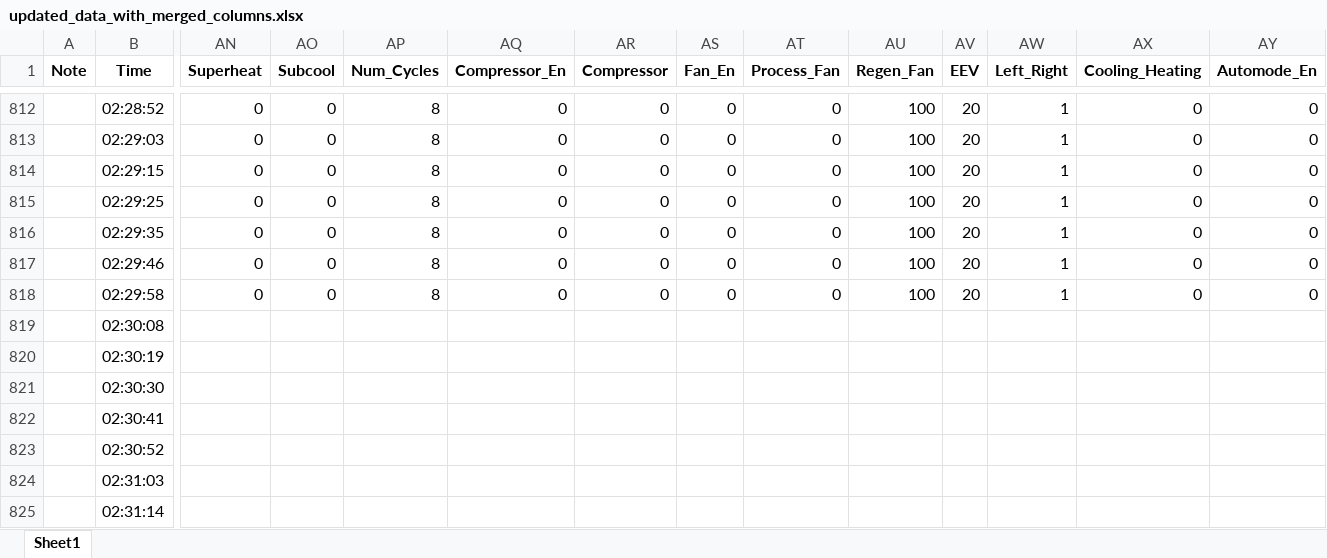
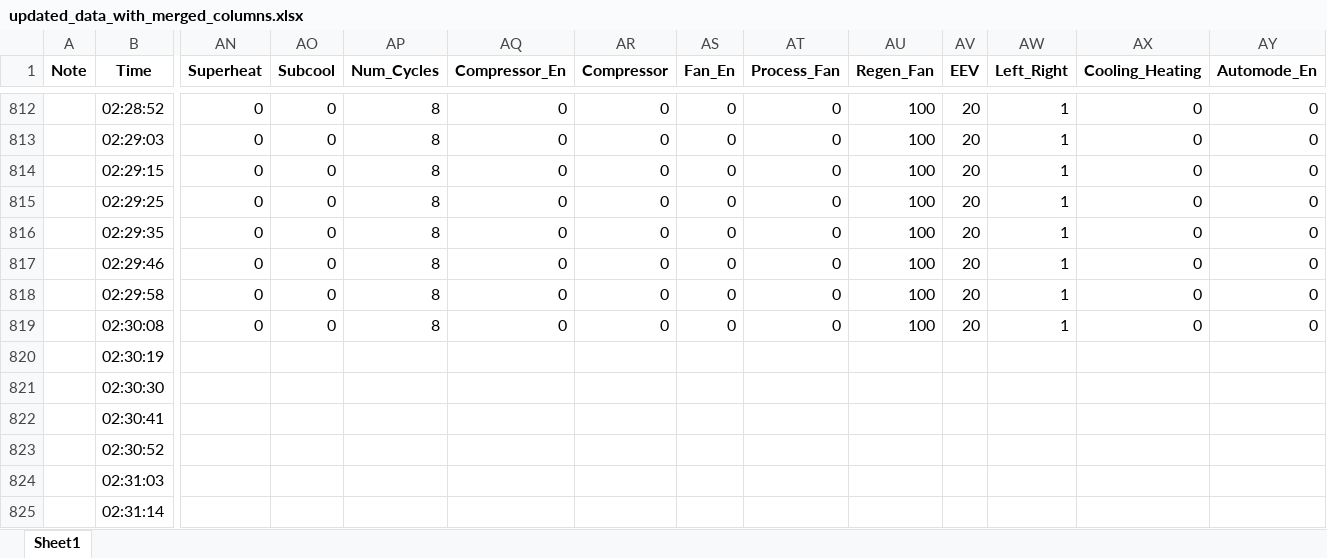
Before and after one commit to norbertalu/GentooTestDataProcessing, an Excel workbook: Performance Testing/Output excel files/updated_data_with_merged_columns.xlsx, sheet Sheet1, drawn as a sheet; only a part is shown, gaps mark what is left out; values as stored, in another font and other column widths than the file's, no borders; the diff names each change by its address in the sheet, - before the commit and + after, or states it on an @@ line.

```diff
--- a/Performance Testing/Output excel files/updated_data_with_merged_columns.xlsx (sheet Sheet1)
+++ b/Performance Testing/Output excel files/updated_data_with_merged_columns.xlsx (sheet Sheet1)
-AN819 (Superheat): (empty)
+AN819 (Superheat): 0
-AO819 (Subcool): (empty)
+AO819 (Subcool): 0
-AP819 (Num_Cycles): (empty)
+AP819 (Num_Cycles): 8
-AQ819 (Compressor_En): (empty)
+AQ819 (Compressor_En): 0
-AR819 (Compressor): (empty)
+AR819 (Compressor): 0
-AS819 (Fan_En): (empty)
+AS819 (Fan_En): 0
-AT819 (Process_Fan): (empty)
+AT819 (Process_Fan): 0
-AU819 (Regen_Fan): (empty)
+AU819 (Regen_Fan): 100
-AV819 (EEV): (empty)
+AV819 (EEV): 20
-AW819 (Left_Right): (empty)
+AW819 (Left_Right): 1
-AX819 (Cooling_Heating): (empty)
+AX819 (Cooling_Heating): 0
-AY819 (Automode_En): (empty)
+AY819 (Automode_En): 0
```
Also changed, not shown: Performance Testing/Switching Data.xlsx, Performance Testing/steady_state_processed_data.xlsx, 10 other files.
